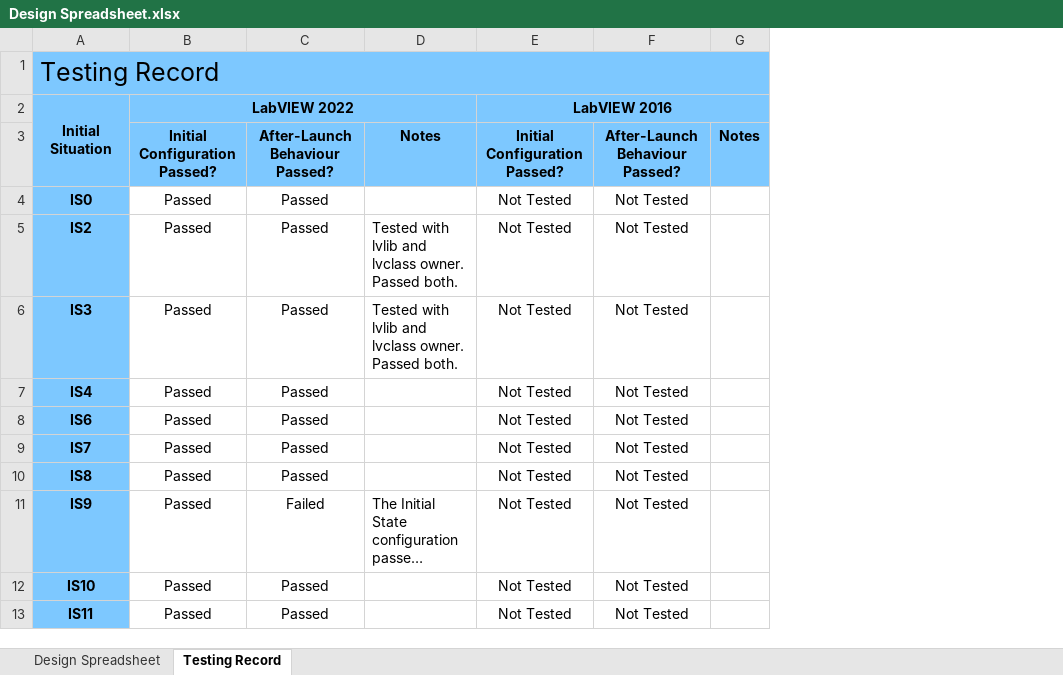
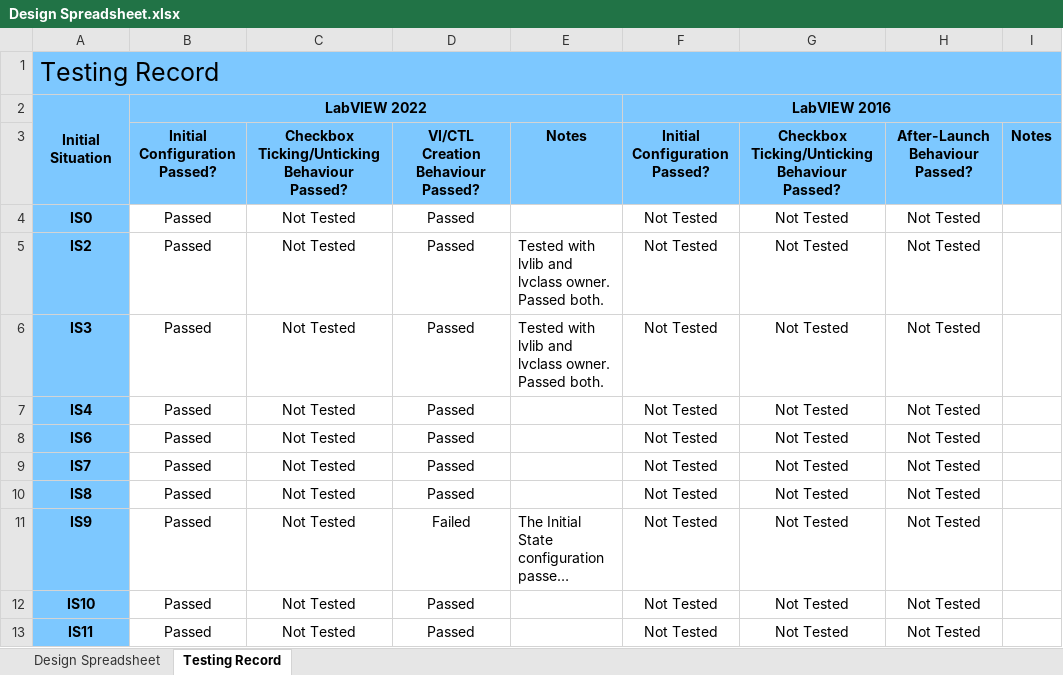
Before and after one commit to RobustoSystems/NewViFromTemplate, an Excel workbook: src/Design Documents/Design Spreadsheet.xlsx, sheet Testing Record, drawn as a sheet; long unchanged cells end in …; values as stored, in another font and other column widths than the file's, no borders; conditional formats not drawn; addresses are those after the commit; the diff names each change by its address in the sheet, - before the commit and + after, or states it on an @@ line.

Commit message:
Created the "Checkbox Toggling Notes" column in Design Spreadsheet.xlsx. Implemented "Handle Value Change - Add to Project.vi"

```diff
--- a/src/Design Documents/Design Spreadsheet.xlsx (sheet Testing Record)
+++ b/src/Design Documents/Design Spreadsheet.xlsx (sheet Testing Record)
+column C, rows 3-13: Checkbox Ticking/Unticking Behaviour Passed? | Not Tested | Not Tested | Not Tested | Not Tested | Not Tested | Not Tested | Not Tested | Not Tested | Not Tested | Not Tested
+column G, rows 3-13: Checkbox Ticking/Unticking Behaviour Passed? | Not Tested | Not Tested | Not Tested | Not Tested | Not Tested | Not Tested | Not Tested | Not Tested | Not Tested | Not Tested
-D3: After-Launch Behaviour Passed?
+D3: VI/CTL Creation Behaviour Passed?
```
Also changed, not shown: sheet Design Spreadsheet, charts or pictures, 11 other files.
